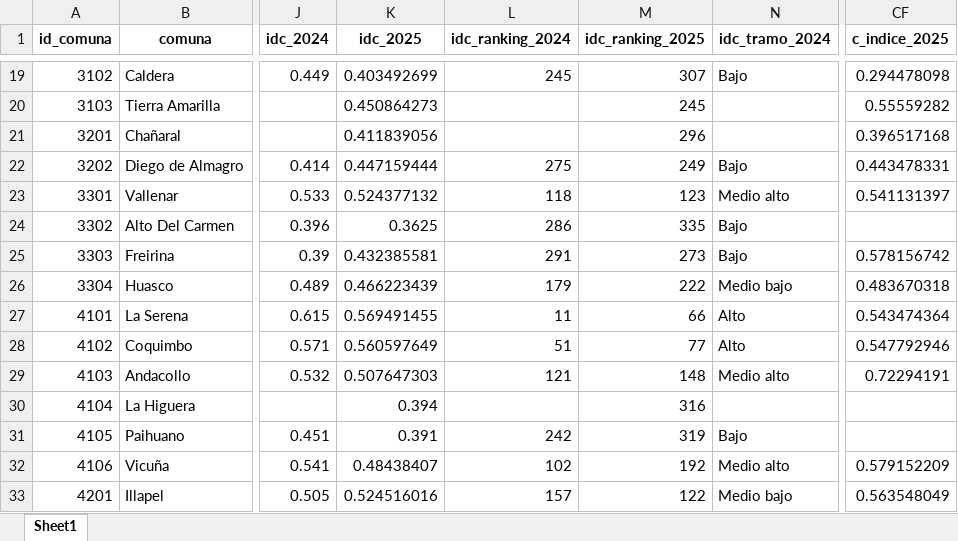
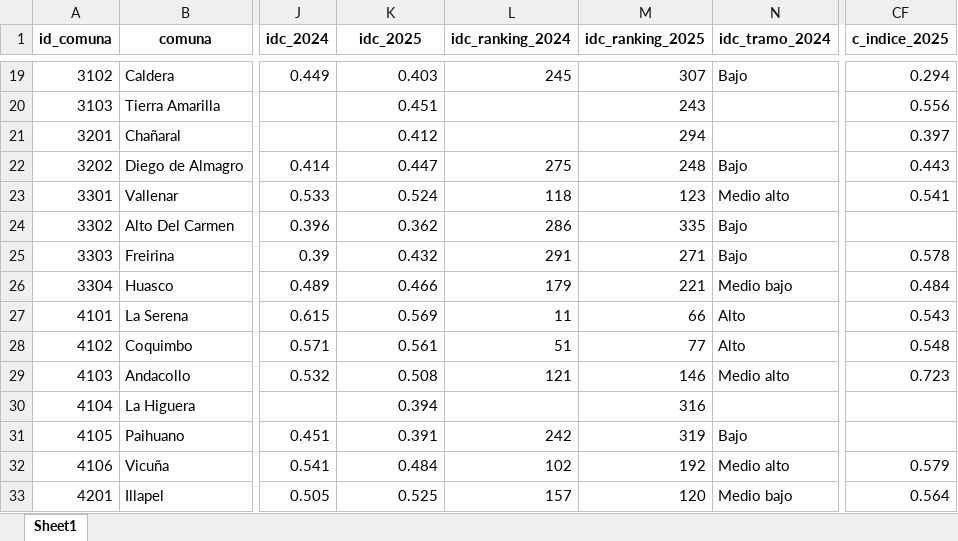
Before and after one commit to milenio-nudos/idc, an Excel workbook: data/proc_data/private_data/2025_idc_full.xlsx, sheet Sheet1, drawn as a sheet; only a part is shown, gaps mark what is left out; values as stored, in another font and other column widths than the file's, no borders; the diff covers the shown part only; the diff names each change by its address in the sheet, - before the commit and + after, or states it on an @@ line.

Commit message:
round 3 idc_2025 and c_indice_2025

```diff
--- a/data/proc_data/private_data/2025_idc_full.xlsx (sheet Sheet1)
+++ b/data/proc_data/private_data/2025_idc_full.xlsx (sheet Sheet1)
-K19 (idc_2025): 0.403492699
+K19 (idc_2025): 0.403
-CF19 (c_indice_2025): 0.294478098
+CF19 (c_indice_2025): 0.294
-K20 (idc_2025): 0.450864273
+K20 (idc_2025): 0.451
-M20 (idc_ranking_2025): 245
+M20 (idc_ranking_2025): 243
-CF20 (c_indice_2025): 0.55559282
+CF20 (c_indice_2025): 0.556
-K21 (idc_2025): 0.411839056
+K21 (idc_2025): 0.412
-M21 (idc_ranking_2025): 296
+M21 (idc_ranking_2025): 294
-CF21 (c_indice_2025): 0.396517168
+CF21 (c_indice_2025): 0.397
-K22 (idc_2025): 0.447159444
+K22 (idc_2025): 0.447
-M22 (idc_ranking_2025): 249
+M22 (idc_ranking_2025): 248
-CF22 (c_indice_2025): 0.443478331
+CF22 (c_indice_2025): 0.443
-K23 (idc_2025): 0.524377132
+K23 (idc_2025): 0.524
-CF23 (c_indice_2025): 0.541131397
+CF23 (c_indice_2025): 0.541
-K24 (idc_2025): 0.3625
+K24 (idc_2025): 0.362
-K25 (idc_2025): 0.432385581
+K25 (idc_2025): 0.432
-M25 (idc_ranking_2025): 273
+M25 (idc_ranking_2025): 271
-CF25 (c_indice_2025): 0.578156742
+CF25 (c_indice_2025): 0.578
-K26 (idc_2025): 0.466223439
+K26 (idc_2025): 0.466
-M26 (idc_ranking_2025): 222
+M26 (idc_ranking_2025): 221
-CF26 (c_indice_2025): 0.483670318
+CF26 (c_indice_2025): 0.484
-K27 (idc_2025): 0.569491455
+K27 (idc_2025): 0.569
-CF27 (c_indice_2025): 0.543474364
+CF27 (c_indice_2025): 0.543
-K28 (idc_2025): 0.560597649
+K28 (idc_2025): 0.561
-CF28 (c_indice_2025): 0.547792946
+CF28 (c_indice_2025): 0.548
-K29 (idc_2025): 0.507647303
+K29 (idc_2025): 0.508
-M29 (idc_ranking_2025): 148
+M29 (idc_ranking_2025): 146
-CF29 (c_indice_2025): 0.72294191
+CF29 (c_indice_2025): 0.723
-K32 (idc_2025): 0.48438407
+K32 (idc_2025): 0.484
-CF32 (c_indice_2025): 0.579152209
+CF32 (c_indice_2025): 0.579
-K33 (idc_2025): 0.524516016
+K33 (idc_2025): 0.525
-M33 (idc_ranking_2025): 122
+M33 (idc_ranking_2025): 120
-CF33 (c_indice_2025): 0.563548049
+CF33 (c_indice_2025): 0.564
```
Also changed, not shown: 725 edited cells elsewhere in this sheet, data/proc_data/private_data/2025_c_educativo.xlsx, data/proc_data/public_data/2025_idc_v2.xlsx, 7 other files.
